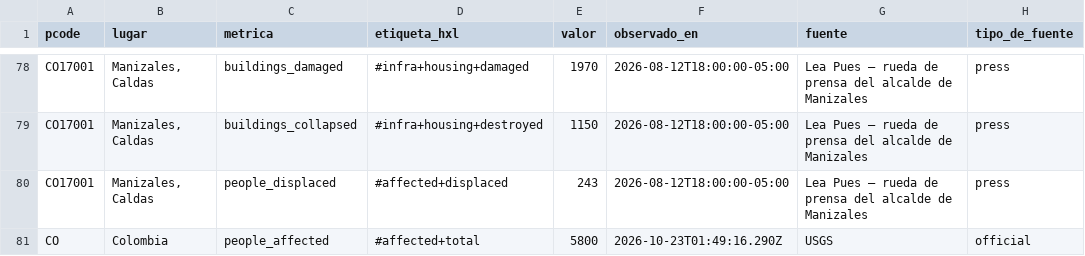
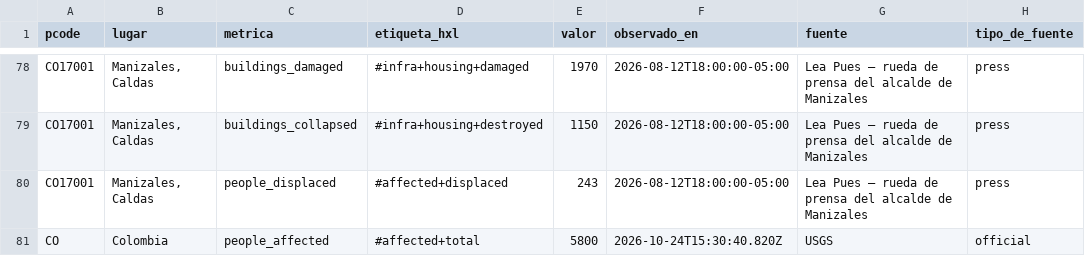
Before and after one commit to YesidAlmanzaGamba/report_cali, a CSV file: data/export/observaciones.csv, drawn as a sheet; only a part is shown, gaps mark what is left out; the diff names each change by its address in the sheet, - before the commit and + after, or states it on an @@ line.

```diff
--- a/data/export/observaciones.csv
+++ b/data/export/observaciones.csv
-F81 (observado_en): 2026-10-23T01:49:16.290Z
+F81 (observado_en): 2026-10-24T15:30:40.820Z
```
Also changed, not shown: data/export/cobertura-por-municipio.csv, 7 other files.
